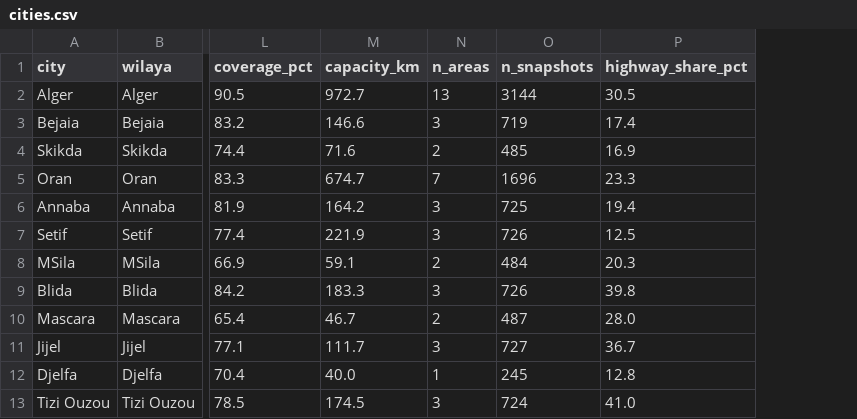
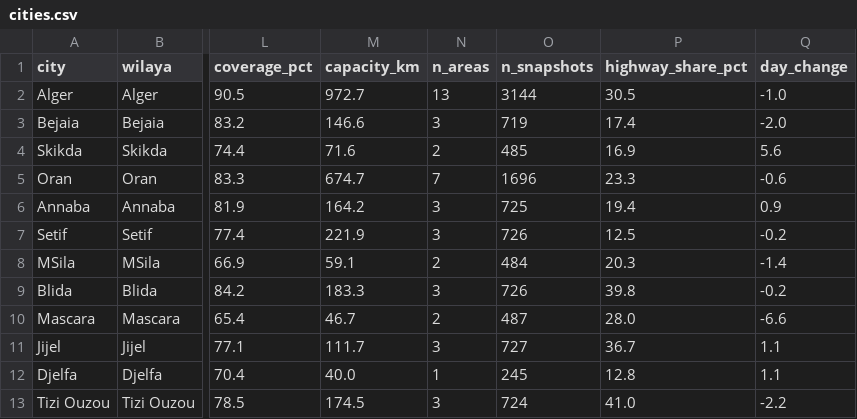
Before and after one commit to TAK1EDD1NE/Algerian-Traffic-Congestion-Index, a CSV file: public/data/cities.csv, drawn as a sheet; only a part is shown, gaps mark what is left out; the diff names each change by its address in the sheet, - before the commit and + after, or states it on an @@ line.

Commit message:
feat(index): show the day-over-day change, rank on the slot-to-slot change

```diff
--- a/public/data/cities.csv
+++ b/public/data/cities.csv
+column Q (day_change), rows 2-13: -1.0 | -2.0 | 5.6 | -0.6 | 0.9 | -0.2 | -1.4 | -0.2 | -6.6 | 1.1 | 1.1 | -2.2
```
Also changed, not shown: 7 other files.
